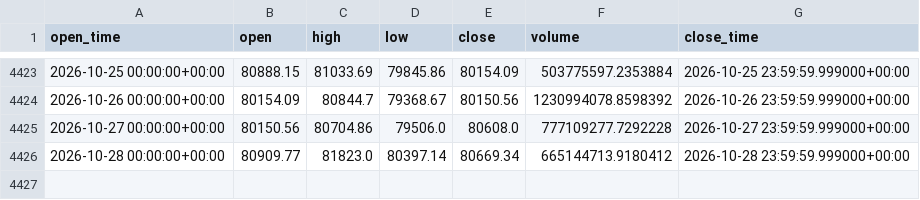
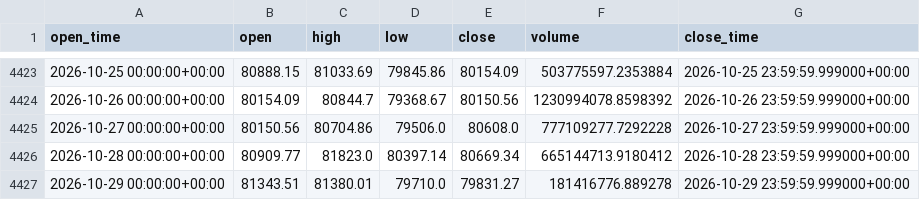
Before and after one commit to aiyman14/bitcoin-ai-monitoring-dashboard, a CSV file: data/BTC-USD/tableau_long.csv, drawn as a sheet; only a part is shown, gaps mark what is left out; the diff names each change by its address in the sheet, - before the commit and + after, or states it on an @@ line.

```diff
--- a/data/BTC-USD/tableau_long.csv
+++ b/data/BTC-USD/tableau_long.csv
+row 4427: 2026-10-29 00:00:00+00:00 | 81343.51 | 81380.01 | 79710.0 | 79831.27 | 181416776.889278 | 2026-10-29 23:59:59.999000+00:00
```
Also changed, not shown: data/BTC-USD/tableau_recent.csv, 7 other files.
